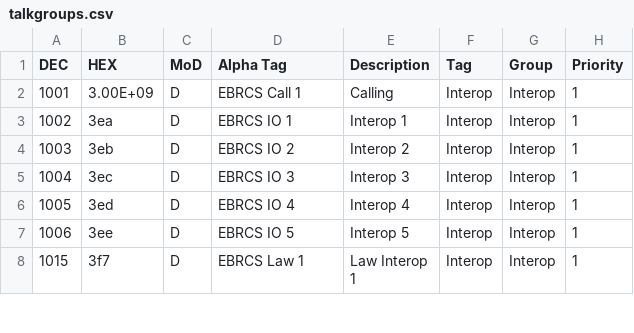
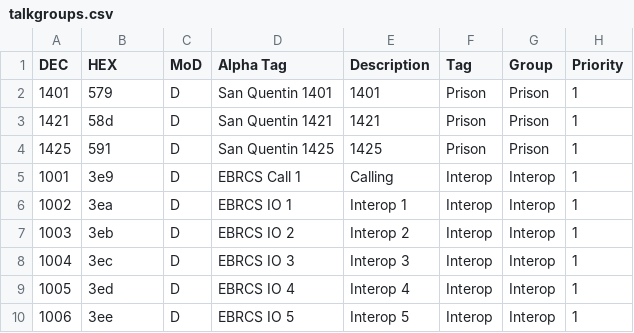
Before and after one commit to loganwilliams/ebrcs, a CSV file: ebrcs-frontend/public/talkgroups.csv, drawn as a sheet; only a part is shown; the shorter side is filled out with more unchanged rows.

Commit message:
Add talkgroups

```diff
--- a/ebrcs-frontend/public/talkgroups.csv
+++ b/ebrcs-frontend/public/talkgroups.csv
@@ -1,3 +1,6 @@
 DEC,HEX,MoD,Alpha Tag,Description,Tag,Group,Priority
-1001,3.00E+09,D,EBRCS Call 1,Calling,Interop,Interop,1
+1401,579,D,San Quentin 1401,1401,Prison,Prison,1
+1421,58d,D,San Quentin 1421,1421,Prison,Prison,1
+1425,591,D,San Quentin 1425,1425,Prison,Prison,1
+1001,3e9,D,EBRCS Call 1,Calling,Interop,Interop,1
 1002,3ea,D,EBRCS IO 1,Interop 1,Interop,Interop,1
```
